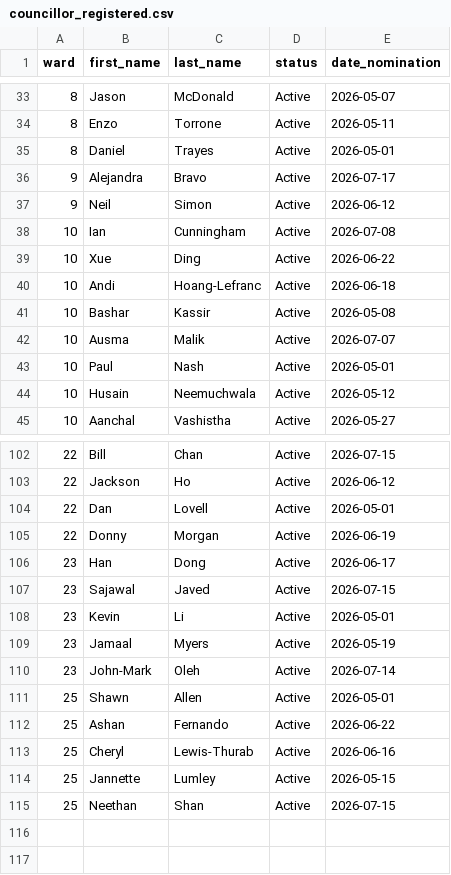
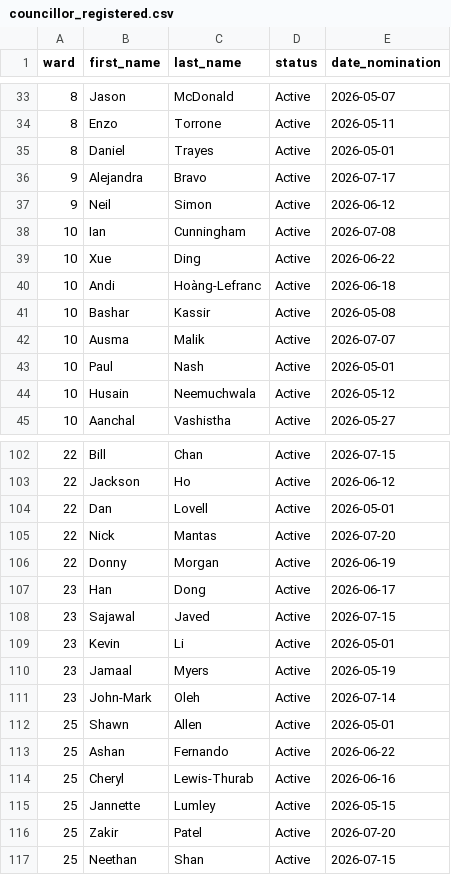
Before and after one commit to alexwolson/toronto-election-poll-tracker-data, a CSV file: data/processed/councillor_registered.csv, drawn as a sheet; only a part is shown, gaps mark what is left out.

```diff
--- a/data/processed/councillor_registered.csv
+++ b/data/processed/councillor_registered.csv
@@ -39,3 +39,3 @@ ward,first_name,last_name,status,date_nomination
 10,Xue,Ding,Active,2026-06-22
-10,Andi,Hoang-Lefranc,Active,2026-06-18
+10,Andi,Hoàng-Lefranc,Active,2026-06-18
 10,Bashar,Kassir,Active,2026-05-08
@@ -104,2 +104,3 @@ ward,first_name,last_name,status,date_nomination
 22,Dan,Lovell,Active,2026-05-01
+22,Nick,Mantas,Active,2026-07-20
 22,Donny,Morgan,Active,2026-06-19
@@ -114,2 +115,3 @@ ward,first_name,last_name,status,date_nomination
 25,Jannette,Lumley,Active,2026-05-15
+25,Zakir,Patel,Active,2026-07-20
 25,Neethan,Shan,Active,2026-07-15
```
Also changed, not shown: data/processed/challengers.csv, data/raw/candidates/councillor_registered.csv, 19 other files.
